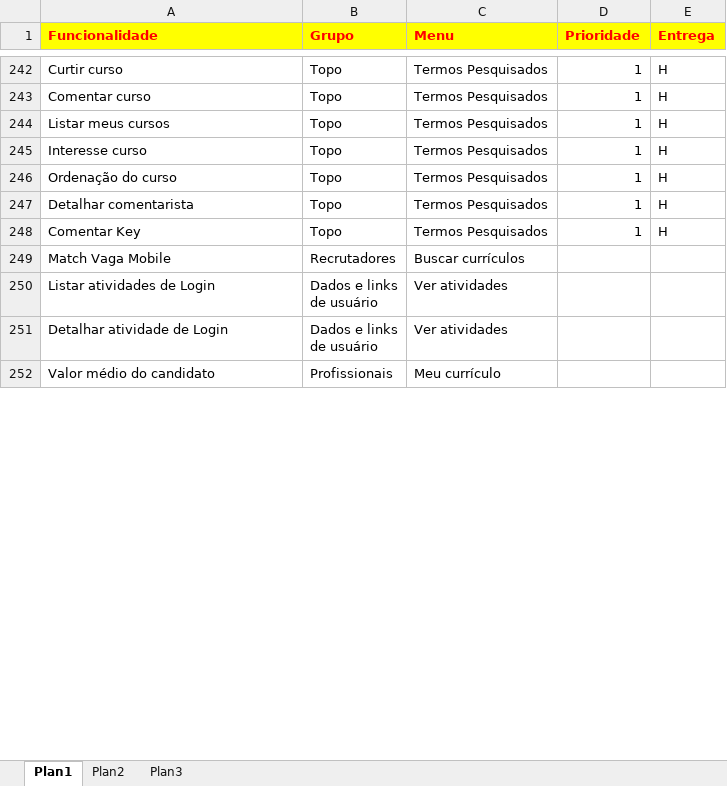
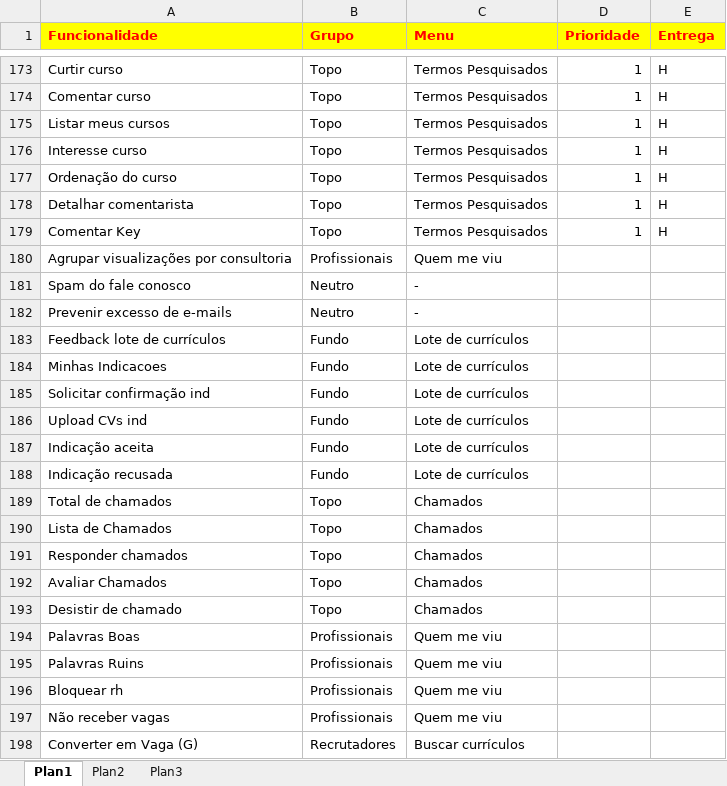
Before and after one commit to ccpjobsnow/jn-business-commons, an Excel workbook: funcionalidades.xlsx, sheet Plan1, drawn as a sheet; only a part is shown, gaps mark what is left out; the shorter side is filled out with more unchanged rows; values as stored, in another font and other column widths than the file's, no borders; the diff covers the shown part only; the diff names each change by its address in the sheet, - before the commit and + after, or states it on an @@ line.

```diff
--- a/funcionalidades.xlsx (sheet Plan1)
+++ b/funcionalidades.xlsx (sheet Plan1)
+row 180: Agrupar visualizações por consultoria | Profissionais | Quem me viu
+row 181: Spam do fale conosco | Neutro | -
+row 182: Prevenir excesso de e-mails | Neutro | -
+row 183: Feedback lote de currículos | Fundo | Lote de currículos
+row 184: Minhas Indicacoes | Fundo | Lote de currículos
+row 185: Solicitar confirmação ind | Fundo | Lote de currículos
+row 186: Upload CVs ind | Fundo | Lote de currículos
+row 187: Indicação aceita | Fundo | Lote de currículos
+row 188: Indicação recusada | Fundo | Lote de currículos
+row 189: Total de chamados | Topo | Chamados
+row 190: Lista de Chamados | Topo | Chamados
+row 191: Responder chamados | Topo | Chamados
+row 192: Avaliar Chamados | Topo | Chamados
+row 193: Desistir de chamado | Topo | Chamados
+row 194: Palavras Boas | Profissionais | Quem me viu
+row 195: Palavras Ruins | Profissionais | Quem me viu
+row 196: Bloquear rh | Profissionais | Quem me viu
+row 197: Não receber vagas | Profissionais | Quem me viu
+row 198: Converter em Vaga (G) | Recrutadores | Buscar currículos
```
Also changed, not shown: 74 added rows, 120 removed rows and 54 edited cells elsewhere in this sheet, 1 other file.
